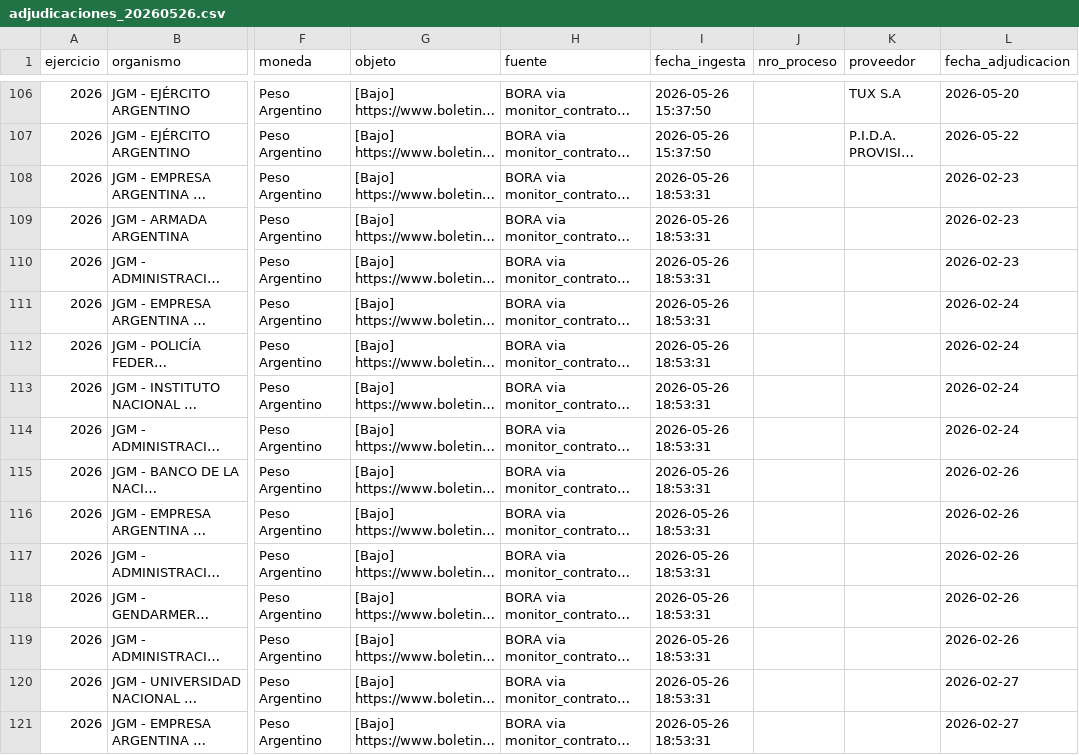
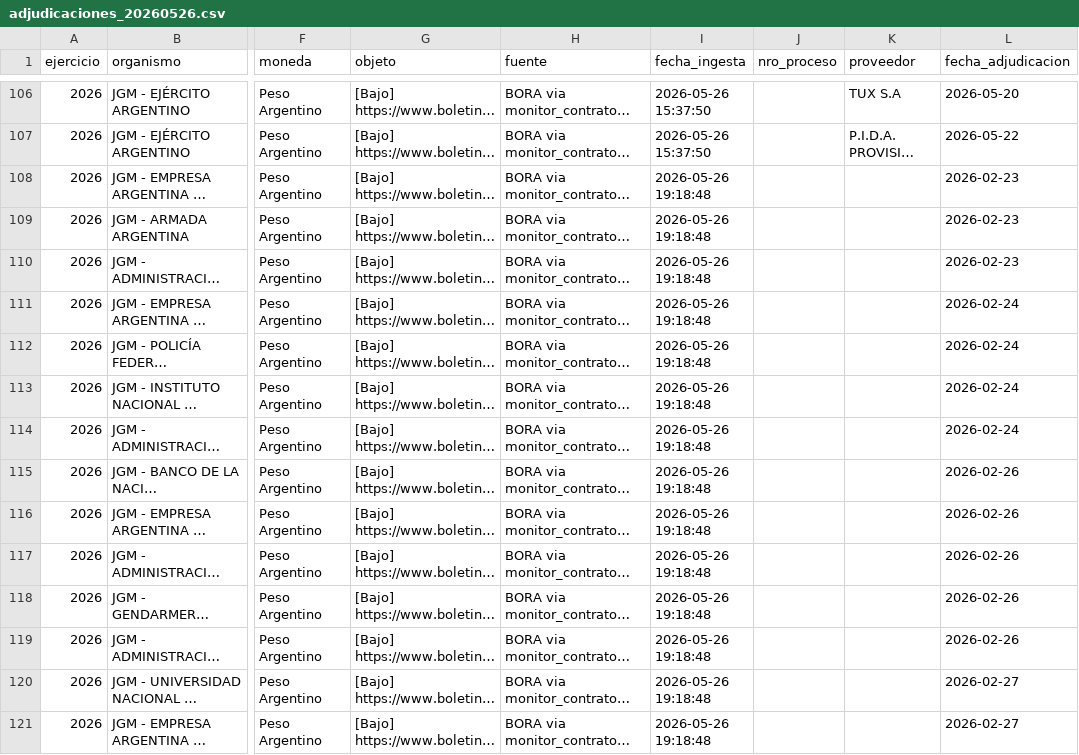
Before and after one commit to Viny2030/jefatura_gabinete, a CSV file: data/adjudicaciones_20260526.csv, drawn as a sheet; only a part is shown, gaps mark what is left out; long unchanged cells end in …; the diff covers the shown part only; the diff names each change by its address in the sheet, - before the commit and + after, or states it on an @@ line.

```diff
--- a/data/adjudicaciones_20260526.csv
+++ b/data/adjudicaciones_20260526.csv
-I108:I121 (fecha_ingesta): 2026-05-26 18:53:31
+I108:I121 (fecha_ingesta): 2026-05-26 19:18:48
```
Also changed, not shown: 124 edited cells elsewhere in this file, 1 other file.
